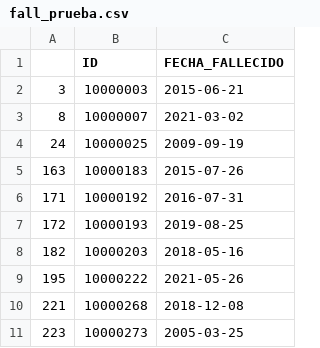
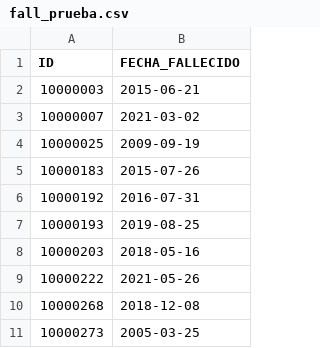
Before and after one commit to oblitterator/codigos_y_fuinciones, a CSV file: fall_prueba.csv, drawn as a sheet; the diff names each change by its address in the sheet, - before the commit and + after, or states it on an @@ line.

Commit message:
Update fall_prueba.csv

```diff
--- a/fall_prueba.csv
+++ b/fall_prueba.csv
-column A, rows 2-11: 3 | 8 | 24 | 163 | 171 | 172 | 182 | 195 | 221 | 223
```
